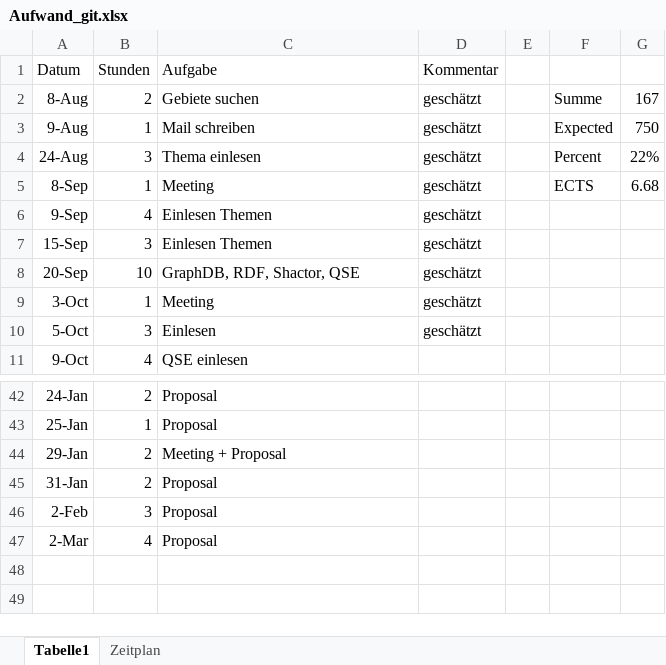
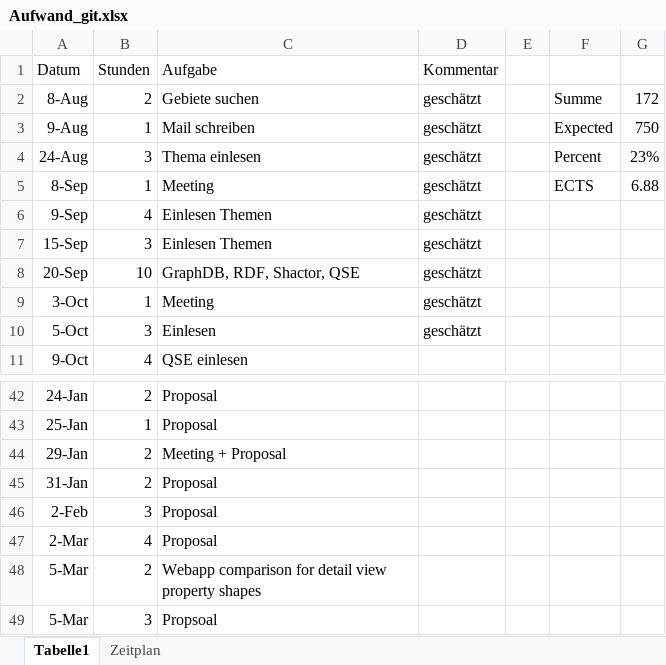
Before and after one commit to Eva0410/QseEvolvingKg, an Excel workbook: QseEvolvingKgWebApp/notes/Aufwand_git.xlsx, sheet Tabelle1, drawn as a sheet; only a part is shown, gaps mark what is left out; values as stored, in another font and other column widths than the file's, no borders; the diff names each change by its address in the sheet, - before the commit and + after, or states it on an @@ line.

```diff
--- a/QseEvolvingKgWebApp/notes/Aufwand_git.xlsx (sheet Tabelle1)
+++ b/QseEvolvingKgWebApp/notes/Aufwand_git.xlsx (sheet Tabelle1)
-G2: 167
+G2: 172
-G4: 22%
+G4: 23%
-G5: 6.68
+G5: 6.88
+row 48: 5-Mar | 2 | Webapp comparison for detail view property shapes
+row 49: 5-Mar | 3 | Propsoal
```
Also changed, not shown: 6 other files.
